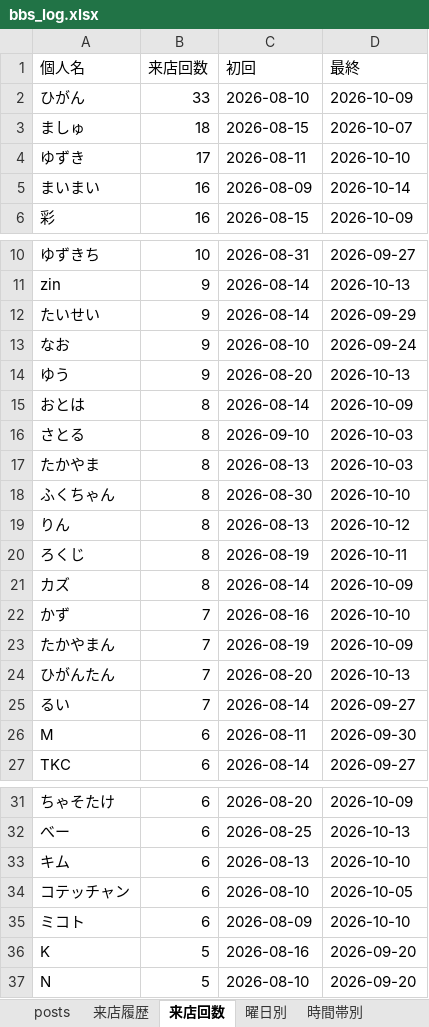
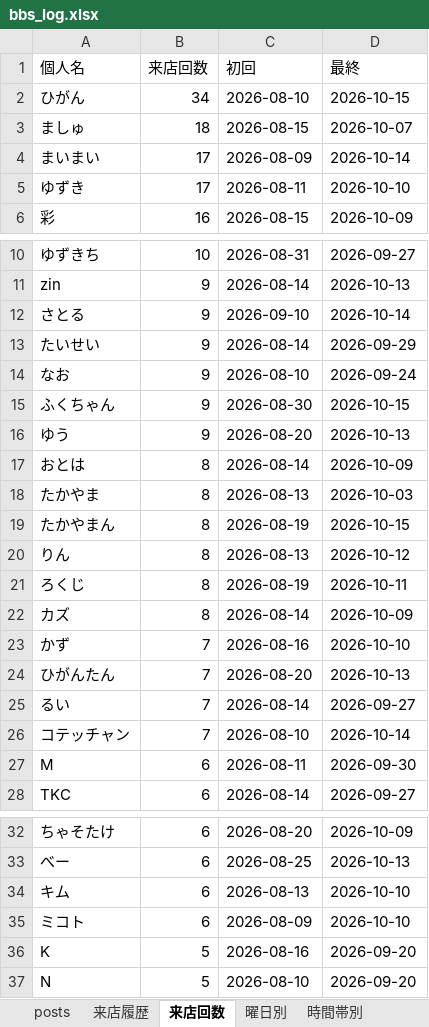
Before and after one commit to satoshiroid/bambitch-bbs-archiver, an Excel workbook: bbs_log.xlsx, sheet 来店回数, drawn as a sheet; only a part is shown, gaps mark what is left out; values as stored, in another font and other column widths than the file's, no borders; removed rows and columns are numbered as before the commit, all else as after; the diff covers the shown part only; the diff names each change by its address in the sheet, - before the commit and + after, or states it on an @@ line.

```diff
--- a/bbs_log.xlsx (sheet 来店回数)
+++ b/bbs_log.xlsx (sheet 来店回数)
-B2 (来店回数): 33
+B2 (来店回数): 34
-D2 (最終): 2026-10-09
+D2 (最終): 2026-10-15
+row 4: まいまい | 17 | 2026-08-09 | 2026-10-14
-row 5: まいまい | 16 | 2026-08-09 | 2026-10-14
+row 12: さとる | 9 | 2026-09-10 | 2026-10-14
+row 15: ふくちゃん | 9 | 2026-08-30 | 2026-10-15
-row 16: さとる | 8 | 2026-09-10 | 2026-10-03
-A19 (個人名): ふくちゃん
+A19 (個人名): たかやまん
-C19 (初回): 2026-08-30
+C19 (初回): 2026-08-19
-D19 (最終): 2026-10-10
+D19 (最終): 2026-10-15
-row 23: たかやまん | 7 | 2026-08-19 | 2026-10-09
+row 26: コテッチャン | 7 | 2026-08-10 | 2026-10-14
-row 34: コテッチャン | 6 | 2026-08-10 | 2026-10-05
```
Also changed, not shown: 7 added rows and 4 removed rows elsewhere in this sheet, sheet 来店履歴, sheet posts, sheet 時間帯別, sheet 同伴ネットワーク, sheet 曜日別, sheet 月次推移, 1 other file.
